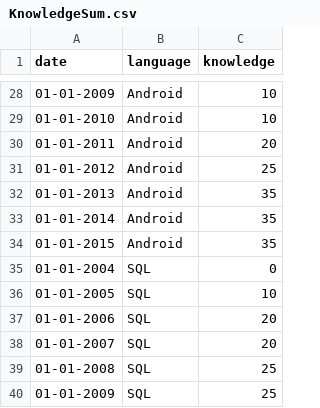
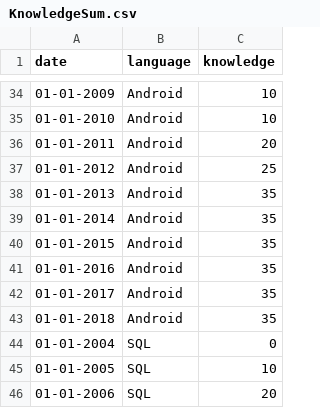
Before and after one commit to tgogorza/Resume, a CSV file: KnowledgeSum.csv, drawn as a sheet; only a part is shown, gaps mark what is left out; the shorter side is filled out with more unchanged rows; the diff covers the shown part only.

```diff
--- a/KnowledgeSum.csv
+++ b/KnowledgeSum.csv
@@ -34,2 +40,5 @@ date,language,knowledge
 01-01-2015,Android,35
+01-01-2016,Android,35
+01-01-2017,Android,35
+01-01-2018,Android,35
 01-01-2004,SQL,0
```
Also changed, not shown: 31 added rows and 7 removed rows elsewhere in this file, 2 other files.
